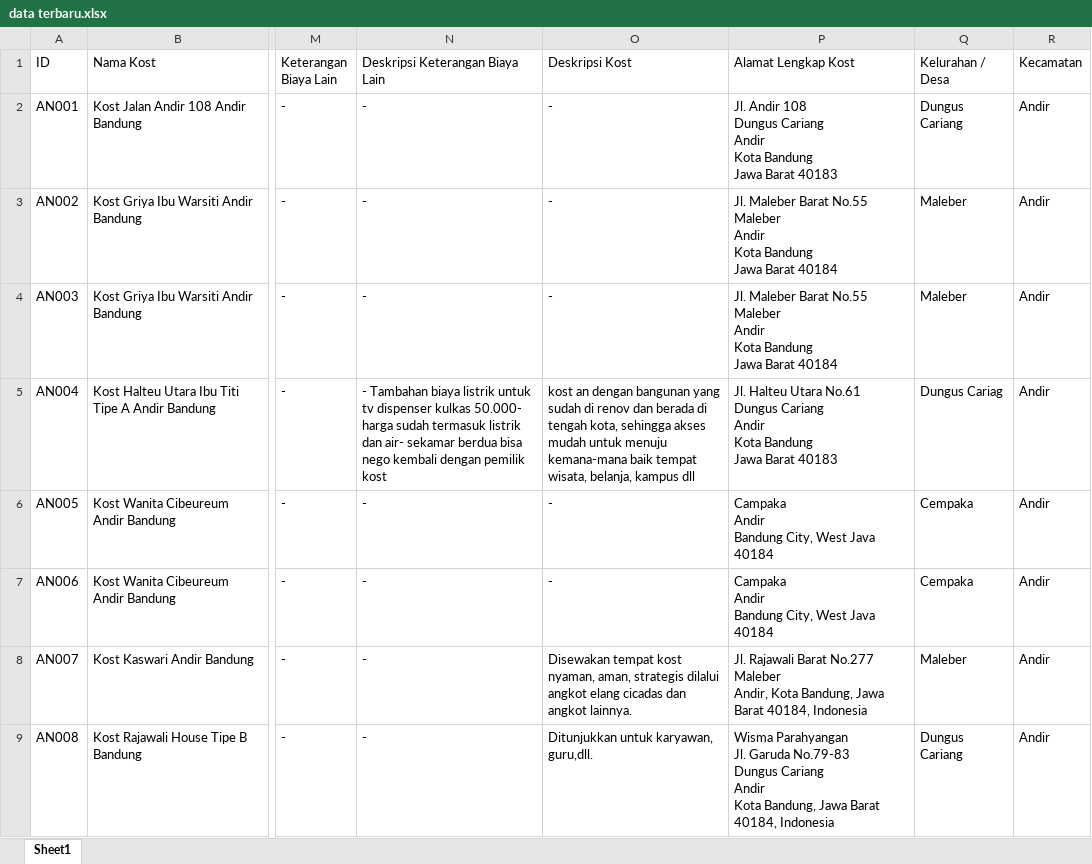
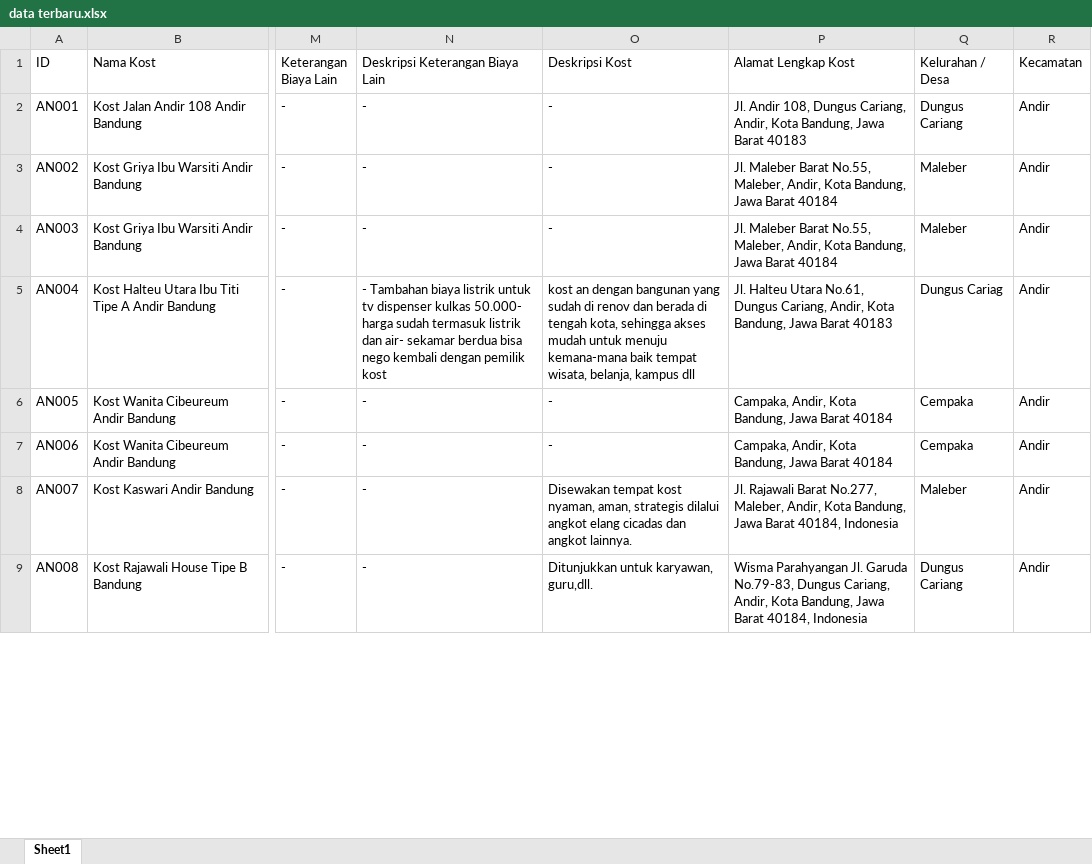
Before and after one commit to fadlytr/Proyek1_Kosqu, an Excel workbook: Data/data terbaru.xlsx, sheet Sheet1, drawn as a sheet; only a part is shown, gaps mark what is left out; values as stored, in another font and other column widths than the file's, no borders; ↵ is a line break in a cell; the diff covers the shown part only; the diff names each change by its address in the sheet, - before the commit and + after, or states it on an @@ line.

Commit message:
data alamat sudah direvisi

```diff
--- a/Data/data terbaru.xlsx (sheet Sheet1)
+++ b/Data/data terbaru.xlsx (sheet Sheet1)
-P2 (Alamat Lengkap Kost): Jl. Andir 108 ↵ Dungus Cariang ↵ Andir ↵ Kota Bandung ↵ Jawa Barat…
+P2 (Alamat Lengkap Kost): Jl. Andir 108, Dungus Cariang, Andir, Kota Bandung, Jawa Barat…
-P3:P4 (Alamat Lengkap Kost): …Maleber Barat No.55 ↵ Maleber ↵ Andir ↵ Kota Bandung ↵ Jawa Barat…
+P3:P4 (Alamat Lengkap Kost): …Maleber Barat No.55, Maleber, Andir, Kota Bandung, Jawa Barat…
-P5 (Alamat Lengkap Kost): …Halteu Utara No.61 ↵ Dungus Cariang ↵ Andir ↵ Kota Bandung ↵ Jawa Barat…
+P5 (Alamat Lengkap Kost): …Halteu Utara No.61, Dungus Cariang, Andir, Kota Bandung, Jawa Barat…
-P6:P7 (Alamat Lengkap Kost): Campaka ↵ Andir ↵ Bandung City, West Java 40184
+P6:P7 (Alamat Lengkap Kost): Campaka, Andir, Kota Bandung, Jawa Barat 40184
-P8 (Alamat Lengkap Kost): …Rajawali Barat No.277 ↵ Maleber ↵ Andir, Kota…
+P8 (Alamat Lengkap Kost): …Rajawali Barat No.277, Maleber, Andir, Kota…
-P9 (Alamat Lengkap Kost): …Jl. Garuda No.79-83 ↵ Dungus Cariang ↵ Andir ↵ Kota Bandung,…
+P9 (Alamat Lengkap Kost): …Jl. Garuda No.79-83, Dungus Cariang, Andir, Kota Bandung,…
```
Also changed, not shown: 42 edited cells elsewhere in this sheet.
